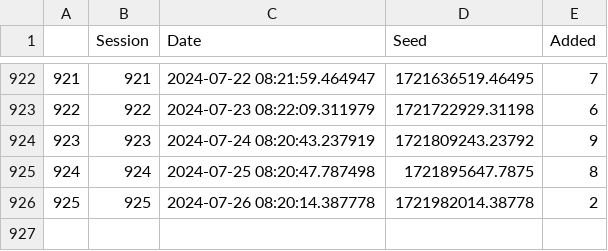
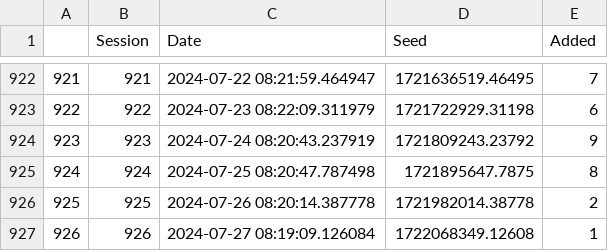
Before and after one commit to JavRoNu/tryout_actions, a CSV file: data/sesinfo.csv, drawn as a sheet; only a part is shown, gaps mark what is left out; the diff names each change by its address in the sheet, - before the commit and + after, or states it on an @@ line.

```diff
--- a/data/sesinfo.csv
+++ b/data/sesinfo.csv
+row 927: 926 | 926 | 2024-07-27 08:19:09.126084 | 1722068349.12608 | 1
```
Also changed, not shown: data/matrix.csv, 4 other files.
